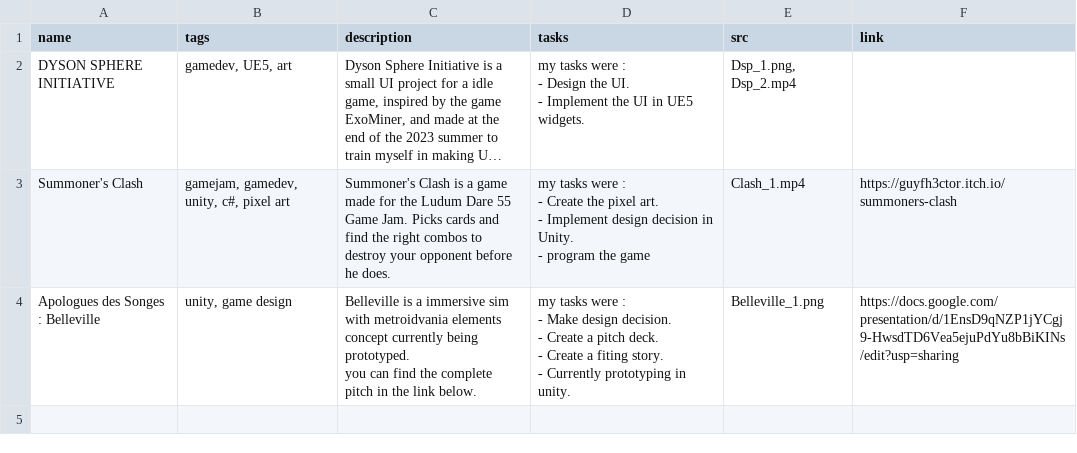
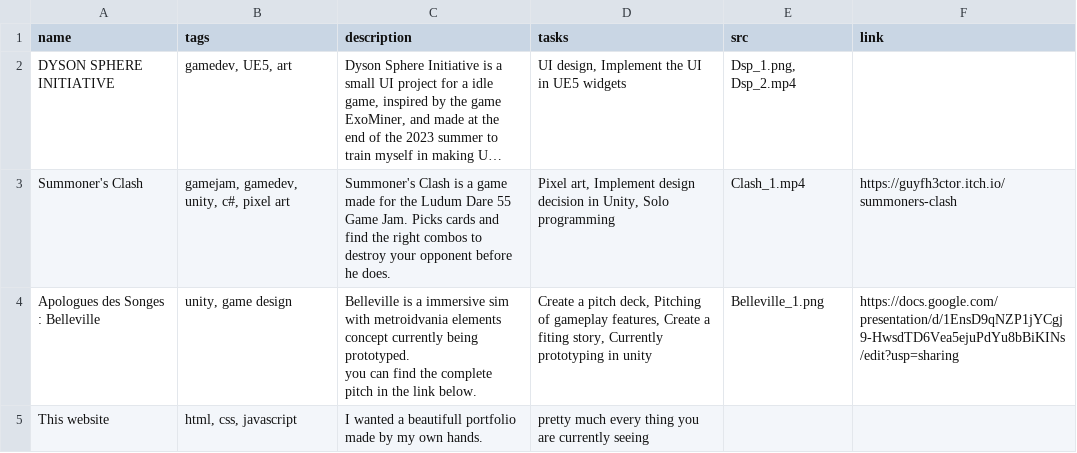
Before and after one commit to GuyfH3CTOR/Portfolio_Website, a CSV file: personal.csv, drawn as a sheet; long unchanged cells end in …; ↵ is a line break in a cell; the diff names each change by its address in the sheet, - before the commit and + after, or states it on an @@ line.

```diff
--- a/personal.csv
+++ b/personal.csv
-D2 (tasks): my tasks were : ↵ - Design the UI. ↵ - Implement the UI in UE5 widgets.
+D2 (tasks): UI design, Implement the UI in UE5 widgets
-D3 (tasks): my tasks were : ↵ - Create the pixel art. ↵ - Implement design decision in Unity. ↵ - program the game
+D3 (tasks): Pixel art, Implement design decision in Unity, Solo programming
-D4 (tasks): my tasks were : ↵ - Make design decision. ↵ - Create a pitch deck. ↵ - Create a fiting story. ↵ - Currently prototyping in unity.
+D4 (tasks): Create a pitch deck, Pitching of gameplay features, Create a fiting story, Currently prototyping in unity
+row 5: This website | html, css, javascript | I wanted a beautifull portfolio made by my own hands. | pretty much every thing you are currently seeing
```
Also changed, not shown: school.csv, 2 other files.
